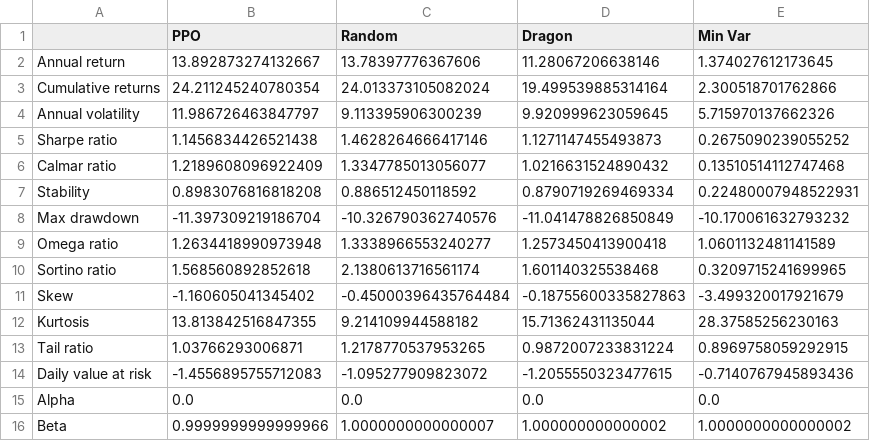
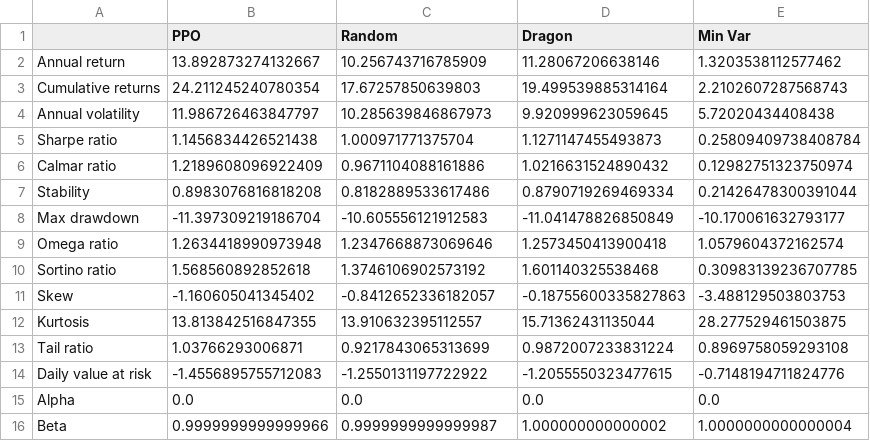
Before and after one commit to changjulian17/DataSciencePortfolio, a CSV file: Investment_Portfolio/results/df_strat_stats.csv, drawn as a sheet.

Commit message:
changed df strat

```diff
--- a/Investment_Portfolio/results/df_strat_stats.csv
+++ b/Investment_Portfolio/results/df_strat_stats.csv
@@ -1,16 +1,16 @@
 ,PPO,Random,Dragon,Min Var
-Annual return,13.892873274132667,13.78397776367606,11.28067206638146,1.374027612173645
-Cumulative returns,24.211245240780354,24.013373105082024,19.499539885314164,2.300518701762866
-Annual volatility,11.986726463847797,9.113395906300239,9.920999623059645,5.715970137662326
-Sharpe ratio,1.1456834426521438,1.4628264666417146,1.1271147455493873,0.2675090239055252
-Calmar ratio,1.2189608096922409,1.3347785013056077,1.0216631524890432,0.13510514112747468
-Stability,0.8983076816818208,0.886512450118592,0.8790719269469334,0.22480007948522931
-Max drawdown,-11.397309219186704,-10.326790362740576,-11.041478826850849,-10.170061632793232
-Omega ratio,1.2634418990973948,1.3338966553240277,1.2573450413900418,1.0601132481141589
-Sortino ratio,1.568560892852618,2.1380613716561174,1.601140325538468,0.3209715241699965
-Skew,-1.160605041345402,-0.45000396435764484,-0.18755600335827863,-3.499320017921679
-Kurtosis,13.813842516847355,9.214109944588182,15.71362431135044,28.37585256230163
-Tail ratio,1.03766293006871,1.2178770537953265,0.9872007233831224,0.8969758059292915
-Daily value at risk,-1.4556895755712083,-1.095277909823072,-1.2055550323477615,-0.7140767945893436
+Annual return,13.892873274132667,10.256743716785909,11.28067206638146,1.3203538112577462
+Cumulative returns,24.211245240780354,17.67257850639803,19.499539885314164,2.2102607287568743
+Annual volatility,11.986726463847797,10.285639846867973,9.920999623059645,5.72020434408438
+Sharpe ratio,1.1456834426521438,1.000971771375704,1.1271147455493873,0.25809409738408784
+Calmar ratio,1.2189608096922409,0.9671104088161886,1.0216631524890432,0.12982751323750974
+Stability,0.8983076816818208,0.8182889533617486,0.8790719269469334,0.21426478300391044
+Max drawdown,-11.397309219186704,-10.605556121912583,-11.041478826850849,-10.170061632793177
+Omega ratio,1.2634418990973948,1.2347668873069646,1.2573450413900418,1.0579604372162574
+Sortino ratio,1.568560892852618,1.3746106902573192,1.601140325538468,0.30983139236707785
+Skew,-1.160605041345402,-0.8412652336182057,-0.18755600335827863,-3.488129503803753
+Kurtosis,13.813842516847355,13.910632395112557,15.71362431135044,28.277529461503875
+Tail ratio,1.03766293006871,0.9217843065313699,0.9872007233831224,0.8969758059293108
+Daily value at risk,-1.4556895755712083,-1.2550131197722922,-1.2055550323477615,-0.7148194711824776
 Alpha,0.0,0.0,0.0,0.0
-Beta,0.9999999999999966,1.0000000000000007,1.000000000000002,1.0000000000000002
+Beta,0.9999999999999966,0.9999999999999987,1.000000000000002,1.0000000000000004
```
Also changed, not shown: 3 other files.
